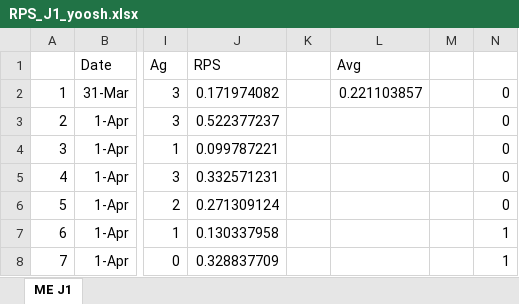
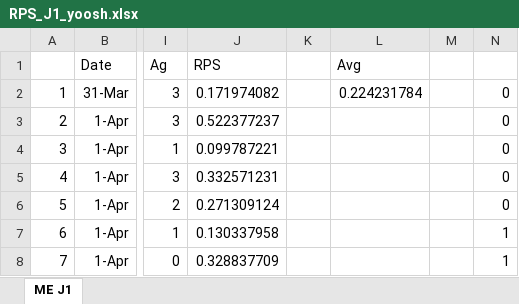
Before and after one commit to y00sh/Soccer-Prediction, an Excel workbook: RPS_J1_yoosh.xlsx, sheet ME J1, drawn as a sheet; only a part is shown, gaps mark what is left out; values as stored, in another font and other column widths than the file's, no borders; the diff covers the shown part only; the diff names each change by its address in the sheet, - before the commit and + after, or states it on an @@ line.

```diff
--- a/RPS_J1_yoosh.xlsx (sheet ME J1)
+++ b/RPS_J1_yoosh.xlsx (sheet ME J1)
-L2 (Avg): 0.221103857
+L2 (Avg): 0.224231784
```
Also changed, not shown: 45 added rows, 2 removed rows and 81 edited cells elsewhere in this sheet.
